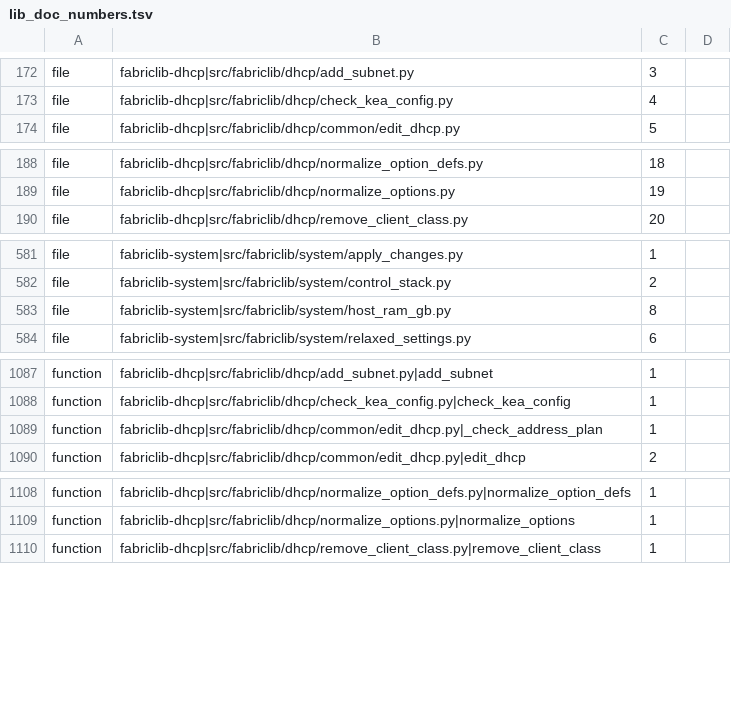
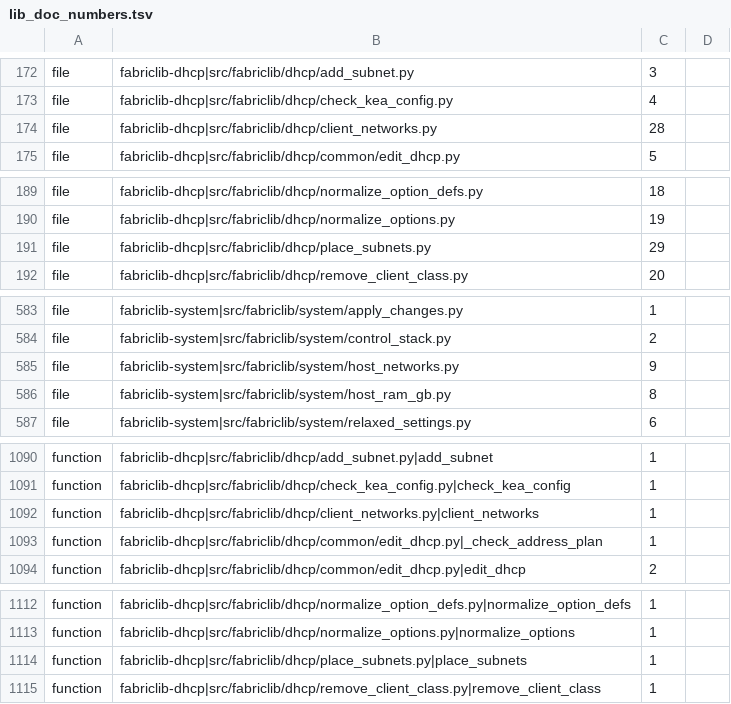
Before and after one commit to archdukejim/open-fabric, a TSV file: scripts/docs/lib_doc_numbers.tsv, drawn as a sheet; only a part is shown, gaps mark what is left out; the diff covers the shown part only; the diff names each change by its address in the sheet, - before the commit and + after, or states it on an @@ line.

```diff
--- a/scripts/docs/lib_doc_numbers.tsv
+++ b/scripts/docs/lib_doc_numbers.tsv
+row 174: file | fabriclib-dhcp|src/fabriclib/dhcp/client_networks.py | 28
+row 191: file | fabriclib-dhcp|src/fabriclib/dhcp/place_subnets.py | 29
+row 585: file | fabriclib-system|src/fabriclib/system/host_networks.py | 9
+row 1092: function | fabriclib-dhcp|src/fabriclib/dhcp/client_networks.py|client_networks | 1
+row 1114: function | fabriclib-dhcp|src/fabriclib/dhcp/place_subnets.py|place_subnets | 1
```
Also changed, not shown: 1 added row elsewhere in this file, docs/volume_2_engineering_decisions/assets/review-ledger.tsv, 24 other files.
